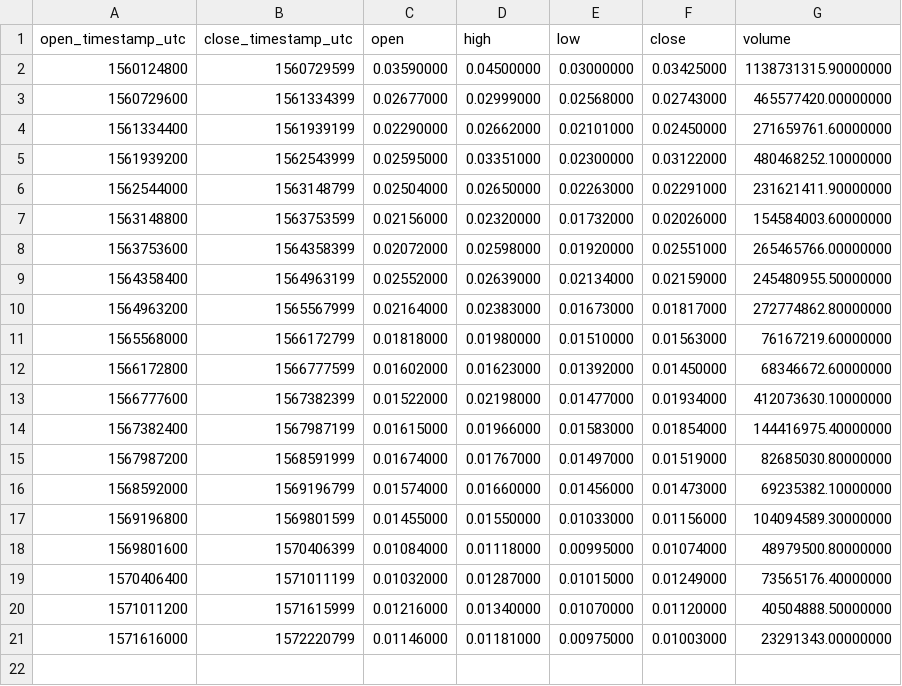
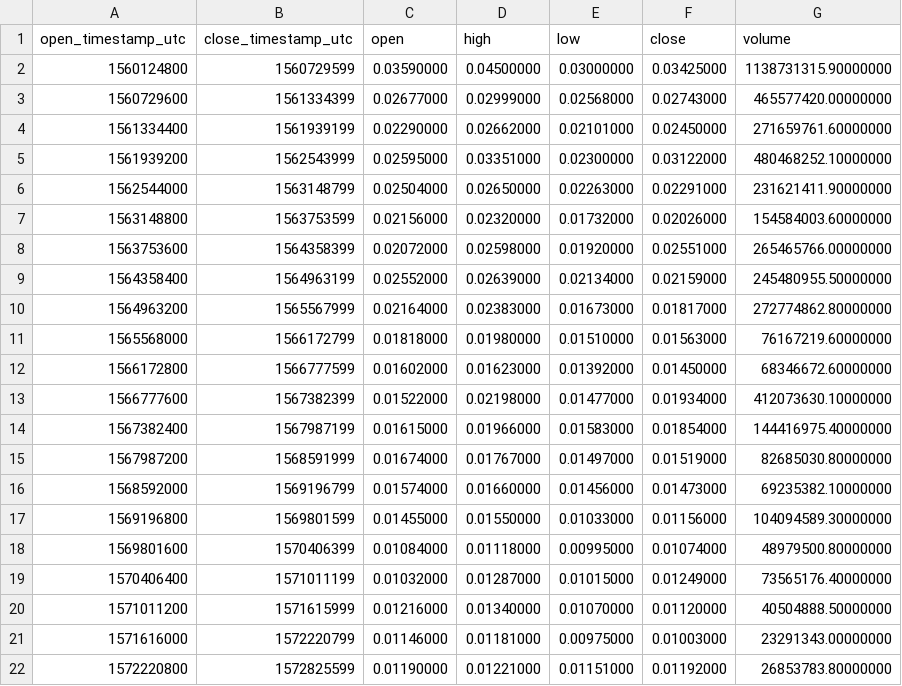
Before and after one commit to cryptobigbro/binance-FTMUSDT, a CSV file: binance-FTMUSDT-1w.csv, drawn as a sheet.

```diff
--- a/binance-FTMUSDT-1w.csv
+++ b/binance-FTMUSDT-1w.csv
@@ -21 +21,2 @@ open_timestamp_utc,close_timestamp_utc,open,high,low,close,volume
 1571616000,1572220799,0.01146000,0.01181000,0.00975000,0.01003000,23291343.00000000
+1572220800,1572825599,0.01190000,0.01221000,0.01151000,0.01192000,26853783.80000000
```
Also changed, not shown: binance-FTMUSDT-1d.csv, binance-FTMUSDT-1h.csv.
